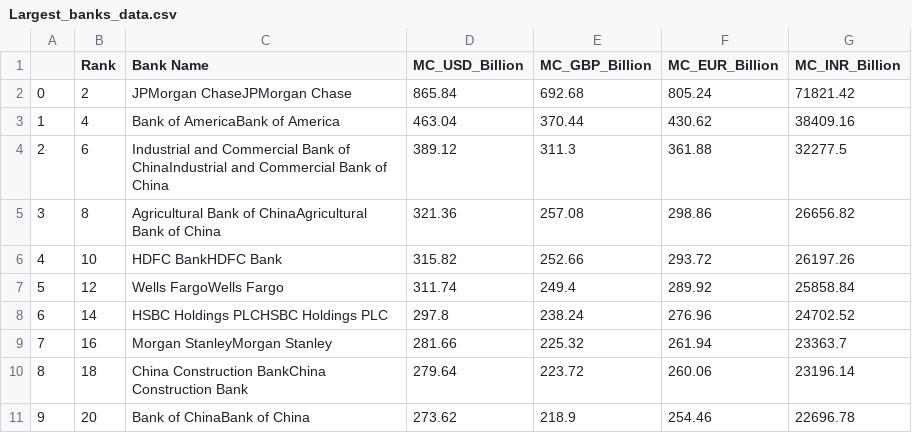
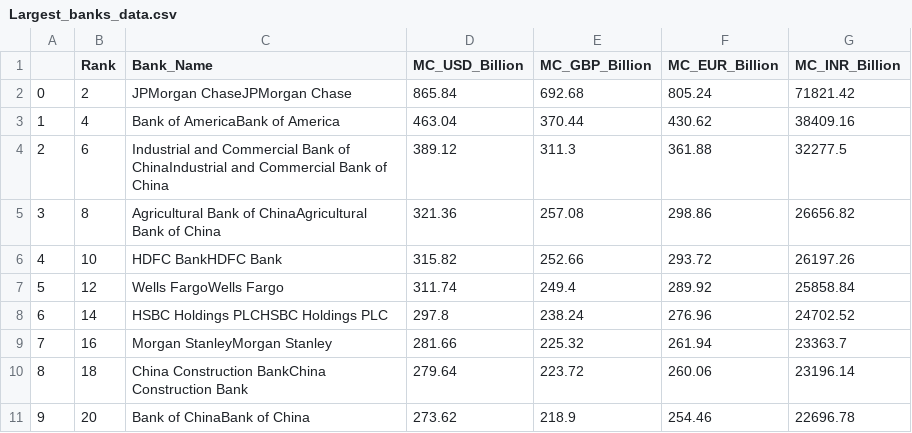
Before and after one commit to leonardoandujar/IBM-Course-Project, a CSV file: Largest_banks_data.csv, drawn as a sheet.

```diff
--- a/Largest_banks_data.csv
+++ b/Largest_banks_data.csv
@@ -1,2 +1,2 @@
-,Rank,Bank Name,MC_USD_Billion,MC_GBP_Billion,MC_EUR_Billion,MC_INR_Billion
+,Rank,Bank_Name,MC_USD_Billion,MC_GBP_Billion,MC_EUR_Billion,MC_INR_Billion
 0,2,JPMorgan ChaseJPMorgan Chase,865.84,692.68,805.24,71821.42
```
Also changed, not shown: 2 other files.
